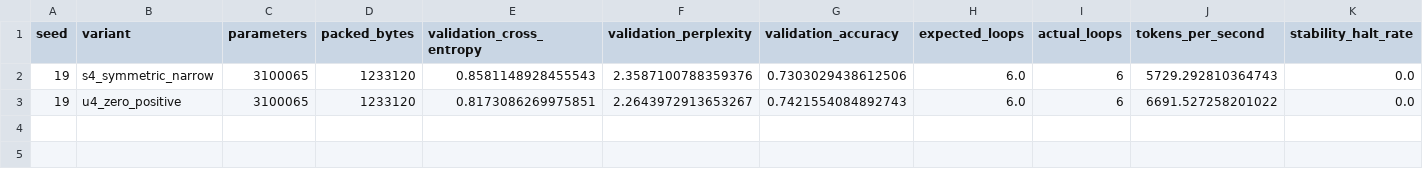
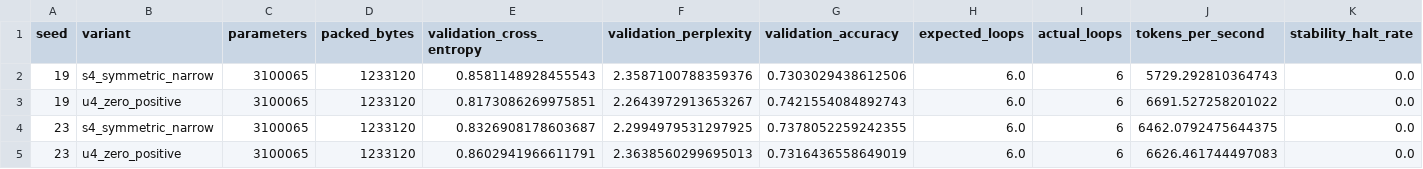
Before and after one commit to UltDstroyer/ternary-recurrent-lm, a CSV file: results/four_level_groupings_confirm.csv, drawn as a sheet; only a part is shown; rows hold the shown columns only; the diff names each change by its address in the sheet, - before the commit and + after, or states it on an @@ line.

Commit message:
Update grouping confirmation CSV through run 3

```diff
--- a/results/four_level_groupings_confirm.csv
+++ b/results/four_level_groupings_confirm.csv
+row 4: 23 | s4_symmetric_narrow | 3100065 | 1233120 | 0.8326908178603687 | 2.2994979531297925 | 0.7378052259242355 | 6.0 | 6 | 6462.0792475644375 | 0.0
+row 5: 23 | u4_zero_positive | 3100065 | 1233120 | 0.8602941966611791 | 2.3638560299695013 | 0.7316436558649019 | 6.0 | 6 | 6626.461744497083 | 0.0
```
